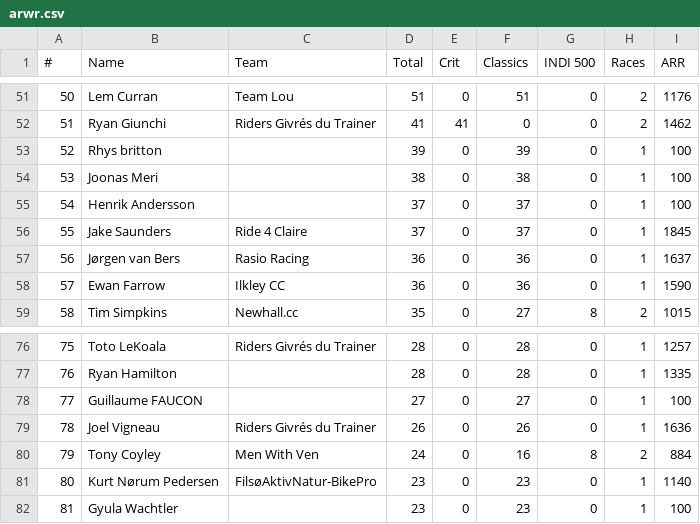
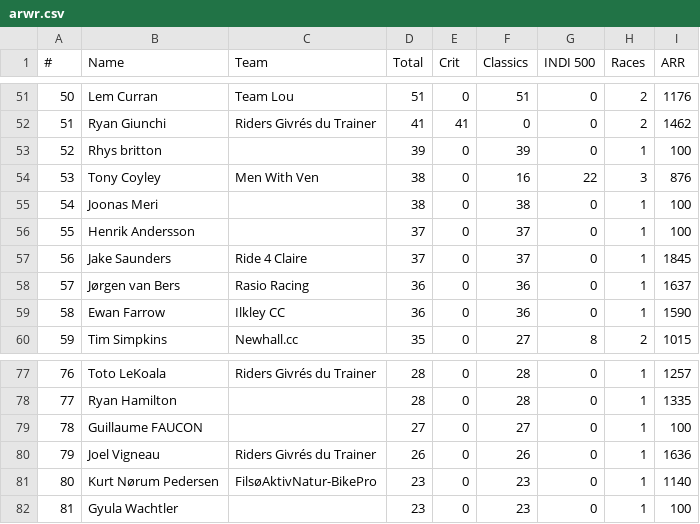
Before and after one commit to somaek/somaek.github.io, a CSV file: arwr.csv, drawn as a sheet; only a part is shown, gaps mark what is left out; removed rows and columns are numbered as before the commit, all else as after; the diff names each change by its address in the sheet, - before the commit and + after, or states it on an @@ line.

Commit message:
Flat: latest data (2025-11-20T16:25:14.525Z) {   "date": "2025-11-20T16:25:14.525Z",   "files": [     {       "name": "arwr.csv",       "deltaBytes": 1,       "source": "https://docs.google.com/spreadsheets/d/e/2PACX-1vTFFpRBp56INVL1XqmHbGBrISvVdzqQ1C3N-sf9xox4oJugyPqYw7OwbxpkyolEjx8BPIkd7mb2ICza/pub?gid=745704294&single=true&output=csv"     },     {       "name": "INDI500P.csv",       "deltaBytes": -247,       "source": "https://docs.google.com/spreadsheets/d/e/2PACX-1vRi7daX6SydkW-0Cq75kHiWdOLVbuVcz8eVNFzNZ9YVTx4LhMJsfxh5sknLQ2qyZ7Zk3jJZftensLPq/pub?gid=436262005&single=true&output=csv"     },     {       "name": "INDI500G.csv",       "deltaBytes": -446,       "source": "https://docs.google.com/spreadsheets/d/e/2PACX-1vRi7daX6SydkW-0Cq75kHiWdOLVbuVcz8eVNFzNZ9YVTx4LhMJsfxh5sknLQ2qyZ7Zk3jJZftensLPq/pub?gid=1868790515&single=true&output=csv"     },     {       "name": "INDI500S.csv",       "deltaBytes": 1923,       "source": "https://docs.google.com/spreadsheets/d/e/2PACX-1vRi7daX6SydkW-0Cq75kHiWdOLVbuVcz8eVNFzNZ9YVTx4LhMJsfxh5sknLQ2qyZ7Zk3jJZftensLPq/pub?gid=1053430943&single=true&output=csv"     }   ] }

```diff
--- a/arwr.csv
+++ b/arwr.csv
+row 54: 53 | Tony Coyley | Men With Ven | 38 | 0 | 16 | 22 | 3 | 876
@@ column A (#) renumbered between rows 55 and 80 @@
-row 80: 79 | Tony Coyley | Men With Ven | 24 | 0 | 16 | 8 | 2 | 884
```
Also changed, not shown: INDI500G.csv, INDI500P.csv, 1 other file.
